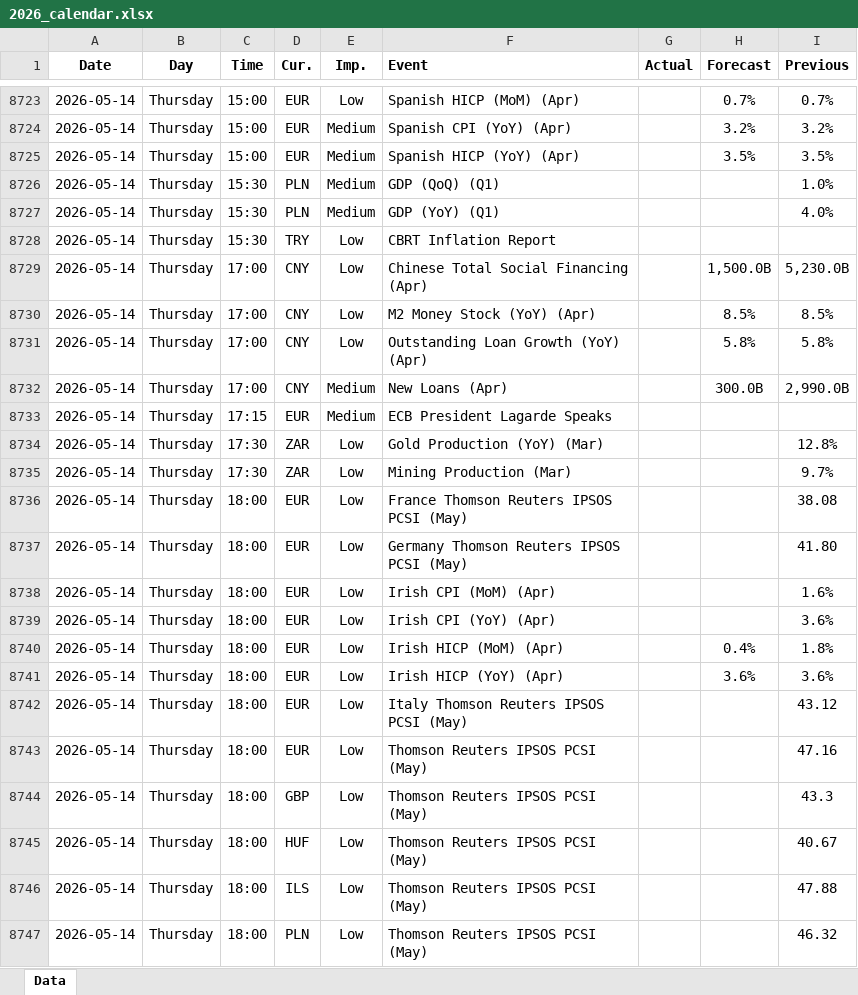
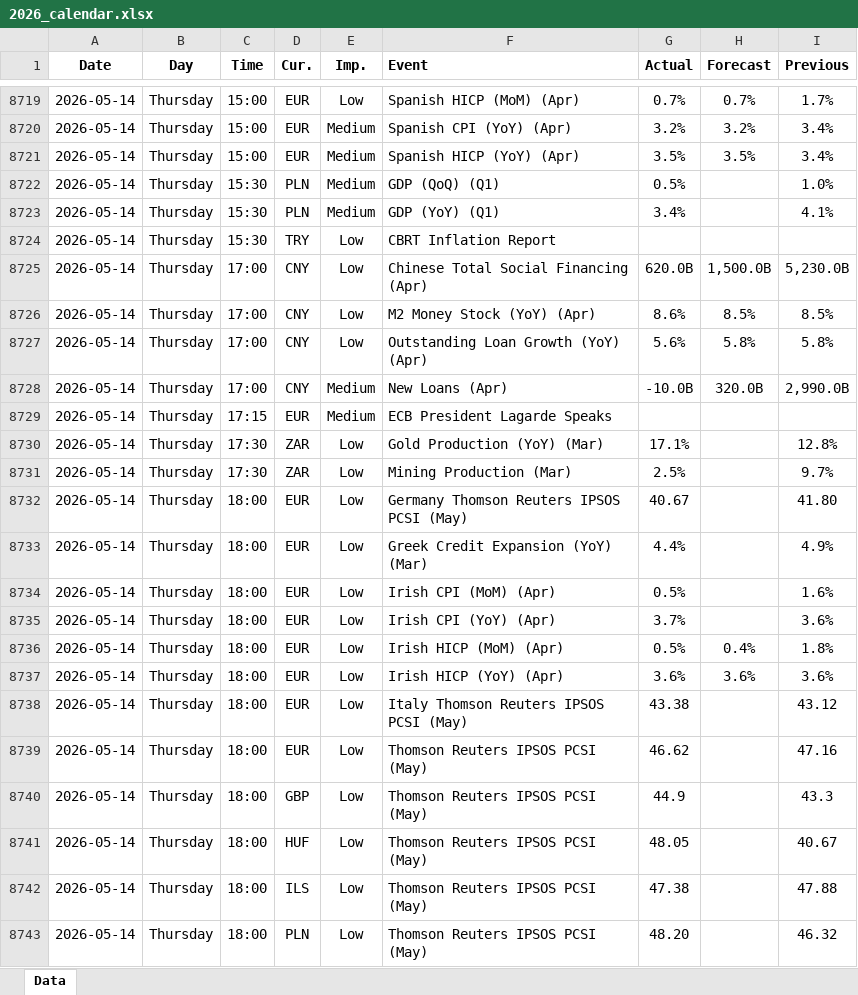
Before and after one commit to yiyousiow000814/XAUUSD-Calendar-Agent, an Excel workbook: data/Economic_Calendar/2026/2026_calendar.xlsx, sheet Data, drawn as a sheet; only a part is shown, gaps mark what is left out; values as stored, in another font and other column widths than the file's, no borders; addresses are those after the commit; the diff covers the shown part only; the diff names each change by its address in the sheet, - before the commit and + after, or states it on an @@ line.

```diff
--- a/data/Economic_Calendar/2026/2026_calendar.xlsx (sheet Data)
+++ b/data/Economic_Calendar/2026/2026_calendar.xlsx (sheet Data)
-G8719 (Actual): (empty)
+G8719 (Actual): 0.7%
-I8719 (Previous): 0.7%
+I8719 (Previous): 1.7%
-G8720 (Actual): (empty)
+G8720 (Actual): 3.2%
-I8720 (Previous): 3.2%
+I8720 (Previous): 3.4%
-G8721 (Actual): (empty)
+G8721 (Actual): 3.5%
-I8721 (Previous): 3.5%
+I8721 (Previous): 3.4%
-G8722 (Actual): (empty)
+G8722 (Actual): 0.5%
-G8723 (Actual): (empty)
+G8723 (Actual): 3.4%
-I8723 (Previous): 4.0%
+I8723 (Previous): 4.1%
-G8725 (Actual): (empty)
+G8725 (Actual): 620.0B
-G8726 (Actual): (empty)
+G8726 (Actual): 8.6%
-G8727 (Actual): (empty)
+G8727 (Actual): 5.6%
-G8728 (Actual): (empty)
+G8728 (Actual): -10.0B
-H8728 (Forecast): 300.0B
+H8728 (Forecast): 320.0B
-G8730 (Actual): (empty)
+G8730 (Actual): 17.1%
-G8731 (Actual): (empty)
+G8731 (Actual): 2.5%
-F8732 (Event): France Thomson Reuters IPSOS PCSI (May)
+F8732 (Event): Germany Thomson Reuters IPSOS PCSI (May)
-G8732 (Actual): (empty)
+G8732 (Actual): 40.67
-I8732 (Previous): 38.08
+I8732 (Previous): 41.80
-F8733 (Event): Germany Thomson Reuters IPSOS PCSI (May)
+F8733 (Event): Greek Credit Expansion (YoY) (Mar)
-G8733 (Actual): (empty)
+G8733 (Actual): 4.4%
-I8733 (Previous): 41.80
+I8733 (Previous): 4.9%
-G8734 (Actual): (empty)
+G8734 (Actual): 0.5%
-G8735 (Actual): (empty)
+G8735 (Actual): 3.7%
-G8736 (Actual): (empty)
+G8736 (Actual): 0.5%
-G8737 (Actual): (empty)
+G8737 (Actual): 3.6%
-G8738 (Actual): (empty)
+G8738 (Actual): 43.38
-G8739 (Actual): (empty)
+G8739 (Actual): 46.62
-G8740 (Actual): (empty)
+G8740 (Actual): 44.9
-G8741 (Actual): (empty)
+G8741 (Actual): 48.05
-G8742 (Actual): (empty)
+G8742 (Actual): 47.38
-G8743 (Actual): (empty)
+G8743 (Actual): 48.20
```
Also changed, not shown: 26 added rows, 10 removed rows and 171 edited cells elsewhere in this sheet, 2 other files.
